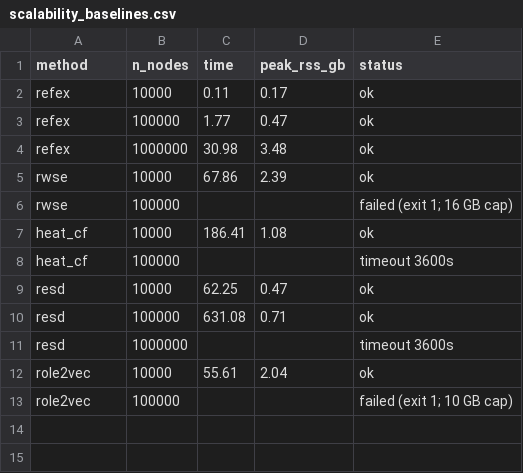
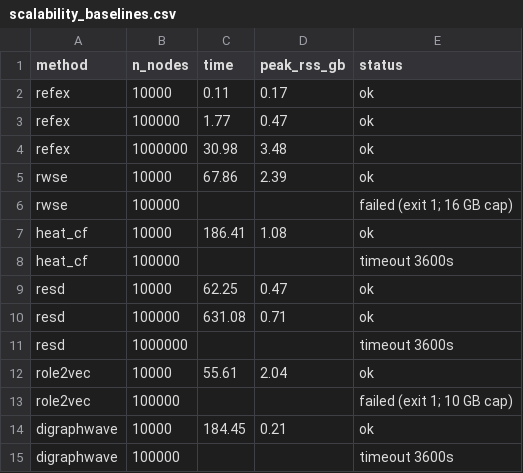
Before and after one commit to kerighan/rolewalk, a CSV file: benchmarks/scalability_baselines.csv, drawn as a sheet; the diff names each change by its address in the sheet, - before the commit and + after, or states it on an @@ line.

```diff
--- a/benchmarks/scalability_baselines.csv
+++ b/benchmarks/scalability_baselines.csv
+row 14: digraphwave | 10000 | 184.45 | 0.21 | ok
+row 15: digraphwave | 100000 |  |  | timeout 3600s
```
Also changed, not shown: 4 other files.
